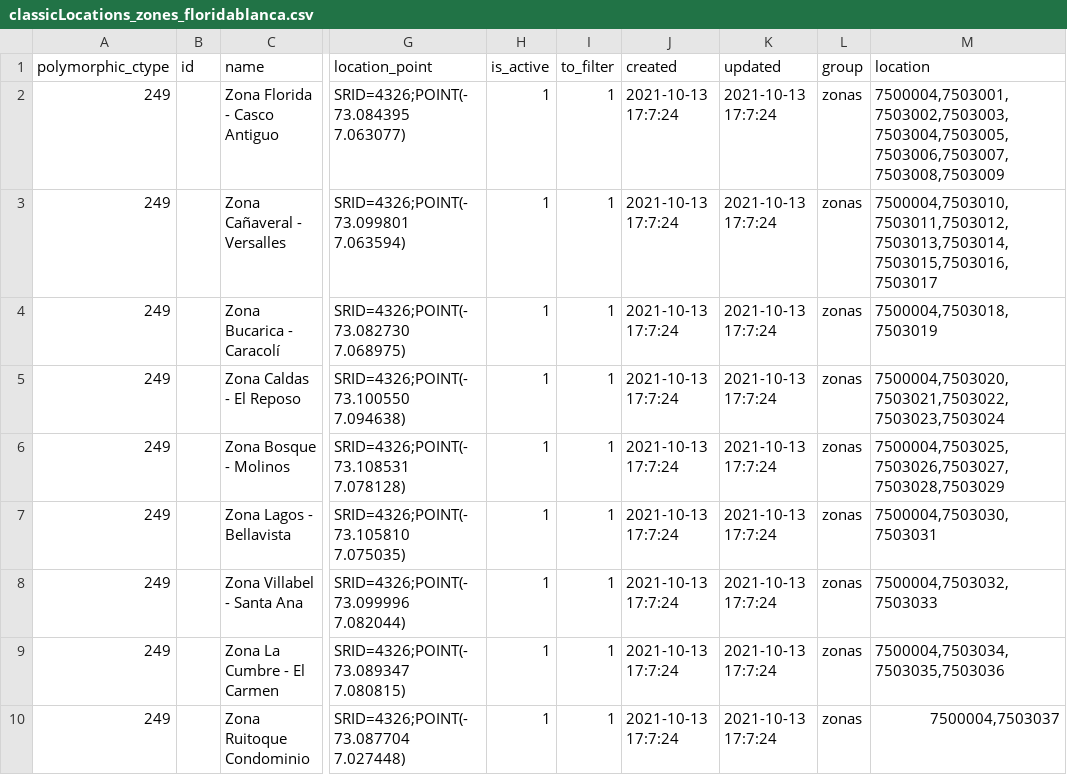
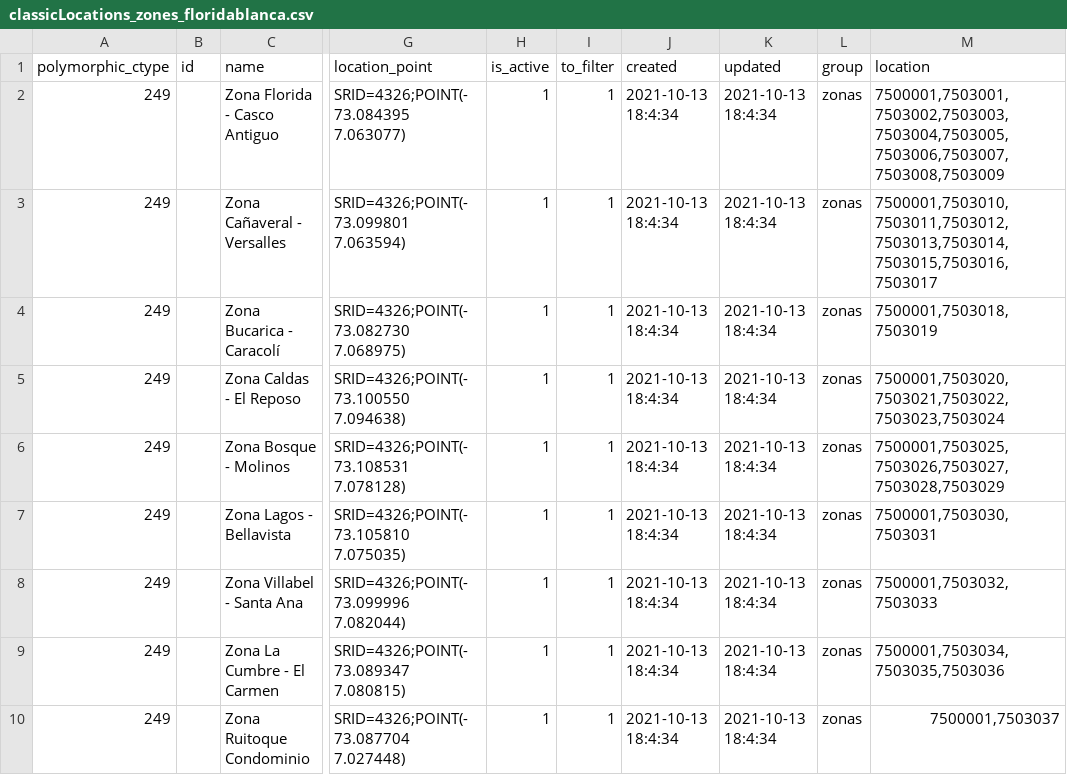
Before and after one commit to victorothon/fr_zoning, a CSV file: aux_docs_for_update/classicFloridablanca/classicLocations_zones_floridablanca.csv, drawn as a sheet; only a part is shown, gaps mark what is left out; the diff names each change by its address in the sheet, - before the commit and + after, or states it on an @@ line.

```diff
--- a/aux_docs_for_update/classicFloridablanca/classicLocations_zones_floridablanca.csv
+++ b/aux_docs_for_update/classicFloridablanca/classicLocations_zones_floridablanca.csv
-J2:J10 (created): 2021-10-13 17:7:24
+J2:J10 (created): 2021-10-13 18:4:34
-K2:K10 (updated): 2021-10-13 17:7:24
+K2:K10 (updated): 2021-10-13 18:4:34
-M2 (location): 7500004,7503001,7503002,7503003,7503004,7503005,7503006,7503007,7503008,7503009
+M2 (location): 7500001,7503001,7503002,7503003,7503004,7503005,7503006,7503007,7503008,7503009
-M3 (location): 7500004,7503010,7503011,7503012,7503013,7503014,7503015,7503016,7503017
+M3 (location): 7500001,7503010,7503011,7503012,7503013,7503014,7503015,7503016,7503017
-M4 (location): 7500004,7503018,7503019
+M4 (location): 7500001,7503018,7503019
-M5 (location): 7500004,7503020,7503021,7503022,7503023,7503024
+M5 (location): 7500001,7503020,7503021,7503022,7503023,7503024
-M6 (location): 7500004,7503025,7503026,7503027,7503028,7503029
+M6 (location): 7500001,7503025,7503026,7503027,7503028,7503029
-M7 (location): 7500004,7503030,7503031
+M7 (location): 7500001,7503030,7503031
-M8 (location): 7500004,7503032,7503033
+M8 (location): 7500001,7503032,7503033
-M9 (location): 7500004,7503034,7503035,7503036
+M9 (location): 7500001,7503034,7503035,7503036
-M10 (location): 7500004,7503037
+M10 (location): 7500001,7503037
```
Also changed, not shown: aux_docs_for_update/classicFloridablanca/classicLocations_neighborhoods_floridablanca.csv, read_files/FC_neighborhoods_with_nodes.csv, 28 other files.
